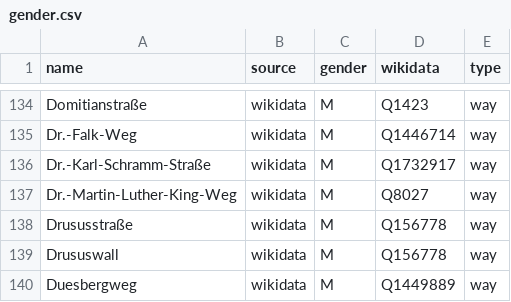
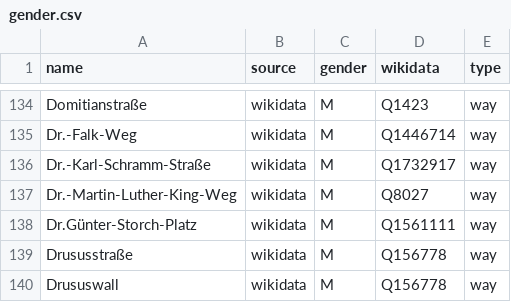
Before and after one commit to EqualStreetNames/equalstreetnames-mainz, a CSV file: data/gender.csv, drawn as a sheet; only a part is shown, gaps mark what is left out; the shorter side is filled out with more unchanged rows; the diff names each change by its address in the sheet, - before the commit and + after, or states it on an @@ line.

```diff
--- a/data/gender.csv
+++ b/data/gender.csv
+row 138: Dr.Günter-Storch-Platz | wikidata | M | Q1561111 | way
```
Also changed, not shown: data/other.csv, 2 other files.
